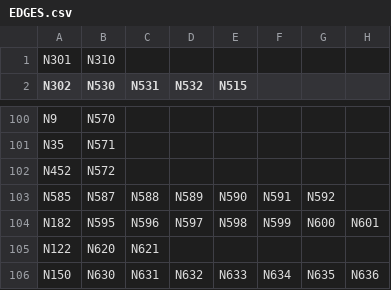
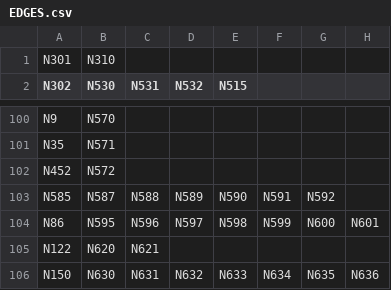
Before and after one commit to portoulan/ZaUral, a CSV file: EDGES.csv, drawn as a sheet; only a part is shown, gaps mark what is left out; the diff names each change by its address in the sheet, - before the commit and + after, or states it on an @@ line.

Commit message:
Update EDGES.csv

```diff
--- a/EDGES.csv
+++ b/EDGES.csv
-A104 (N302): N182
+A104 (N302): N86
```
